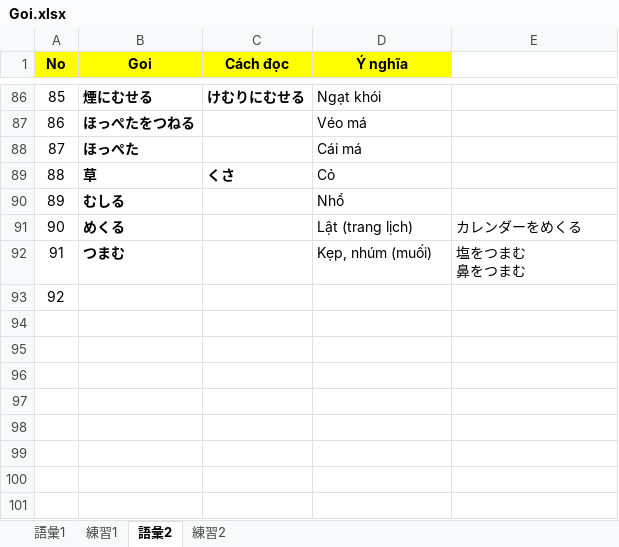
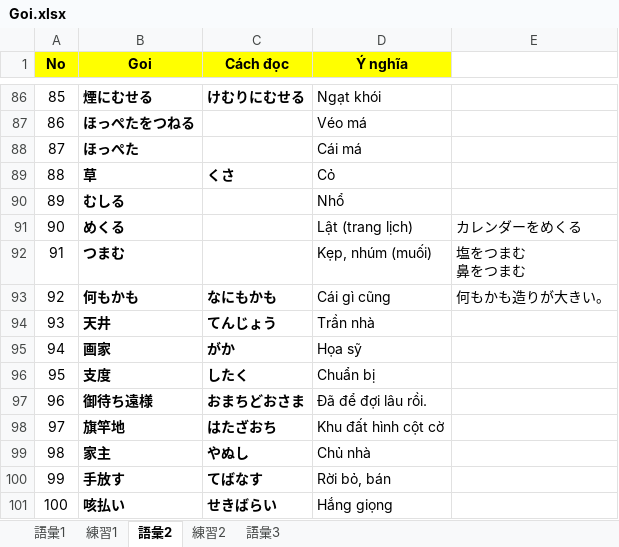
Before and after one commit to PhongJ/GOI, an Excel workbook: Goi.xlsx, sheet 語彙2, drawn as a sheet; only a part is shown, gaps mark what is left out; values as stored, in another font and other column widths than the file's, no borders; the diff names each change by its address in the sheet, - before the commit and + after, or states it on an @@ line.

Commit message:
goi

```diff
--- a/Goi.xlsx (sheet 語彙2)
+++ b/Goi.xlsx (sheet 語彙2)
+sheet tab: 語彙3
-B93 (Goi): (empty)
+B93 (Goi): 何もかも
-C93 (Cách đọc): (empty)
+C93 (Cách đọc): なにもかも
-D93 (Ý nghĩa): (empty)
+D93 (Ý nghĩa): Cái gì cũng
-E93: (empty)
+E93: 何もかも造りが大きい。
+row 94: 93 | 天井 | てんじょう | Trần nhà
+row 95: 94 | 画家 | がか | Họa sỹ
+row 96: 95 | 支度 | したく | Chuẩn bị
+row 97: 96 | 御待ち遠様 | おまちどおさま | Đã để đợi lâu rồi.
+row 98: 97 | 旗竿地 | はたざおち | Khu đất hình cột cờ
+row 99: 98 | 家主 | やぬし | Chủ nhà
+row 100: 99 | 手放す | てばなす | Rời bỏ, bán
+row 101: 100 | 咳払い | せきばらい | Hắng giọng
```
